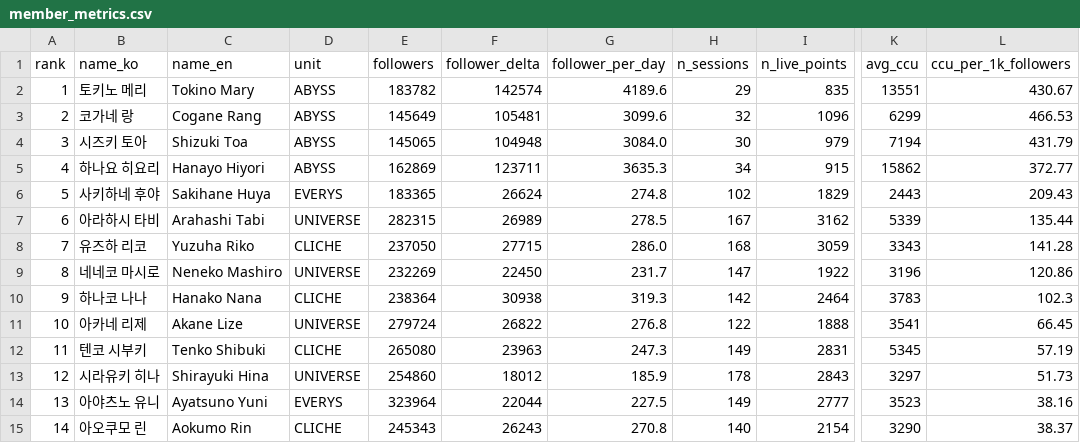
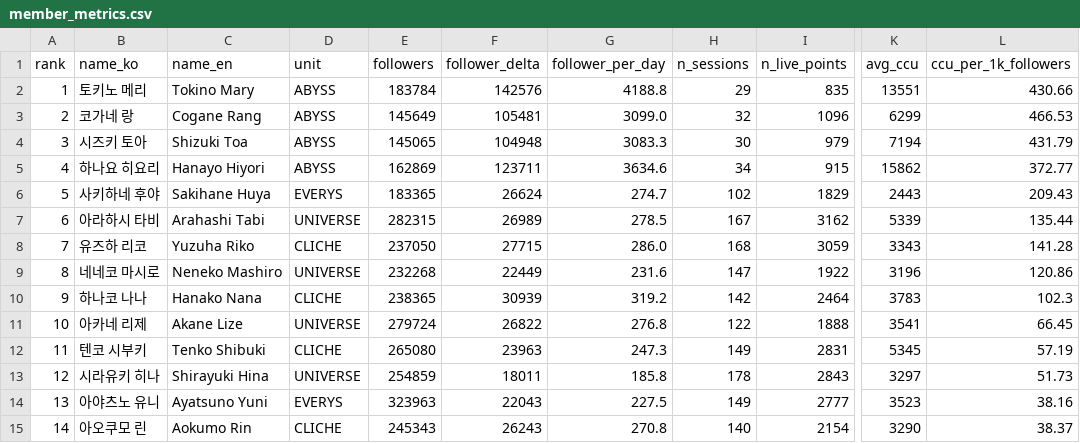
Before and after one commit to Argenviol/stellive-analytics, a CSV file: youtube_analyze_all/08_live_viewership/data/member_metrics.csv, drawn as a sheet; only a part is shown, gaps mark what is left out; the diff names each change by its address in the sheet, - before the commit and + after, or states it on an @@ line.

```diff
--- a/youtube_analyze_all/08_live_viewership/data/member_metrics.csv
+++ b/youtube_analyze_all/08_live_viewership/data/member_metrics.csv
-E2 (followers): 183782
+E2 (followers): 183784
-F2 (follower_delta): 142574
+F2 (follower_delta): 142576
-G2 (follower_per_day): 4189.6
+G2 (follower_per_day): 4188.8
-L2 (ccu_per_1k_followers): 430.67
+L2 (ccu_per_1k_followers): 430.66
-G3 (follower_per_day): 3099.6
+G3 (follower_per_day): 3099.0
-G4 (follower_per_day): 3084.0
+G4 (follower_per_day): 3083.3
-G5 (follower_per_day): 3635.3
+G5 (follower_per_day): 3634.6
-G6 (follower_per_day): 274.8
+G6 (follower_per_day): 274.7
-E9 (followers): 232269
+E9 (followers): 232268
-F9 (follower_delta): 22450
+F9 (follower_delta): 22449
-G9 (follower_per_day): 231.7
+G9 (follower_per_day): 231.6
-E10 (followers): 238364
+E10 (followers): 238365
-F10 (follower_delta): 30938
+F10 (follower_delta): 30939
-G10 (follower_per_day): 319.3
+G10 (follower_per_day): 319.2
-E13 (followers): 254860
+E13 (followers): 254859
-F13 (follower_delta): 18012
+F13 (follower_delta): 18011
-G13 (follower_per_day): 185.9
+G13 (follower_per_day): 185.8
-E14 (followers): 323964
+E14 (followers): 323963
-F14 (follower_delta): 22044
+F14 (follower_delta): 22043
```
Also changed, not shown: 10 other files.
